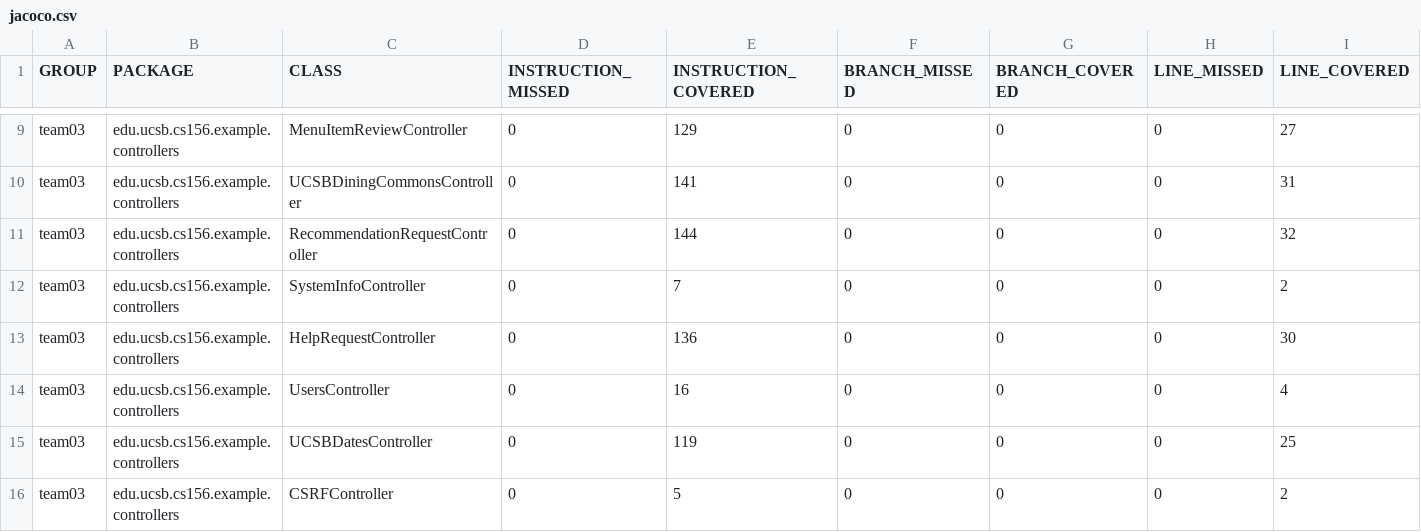
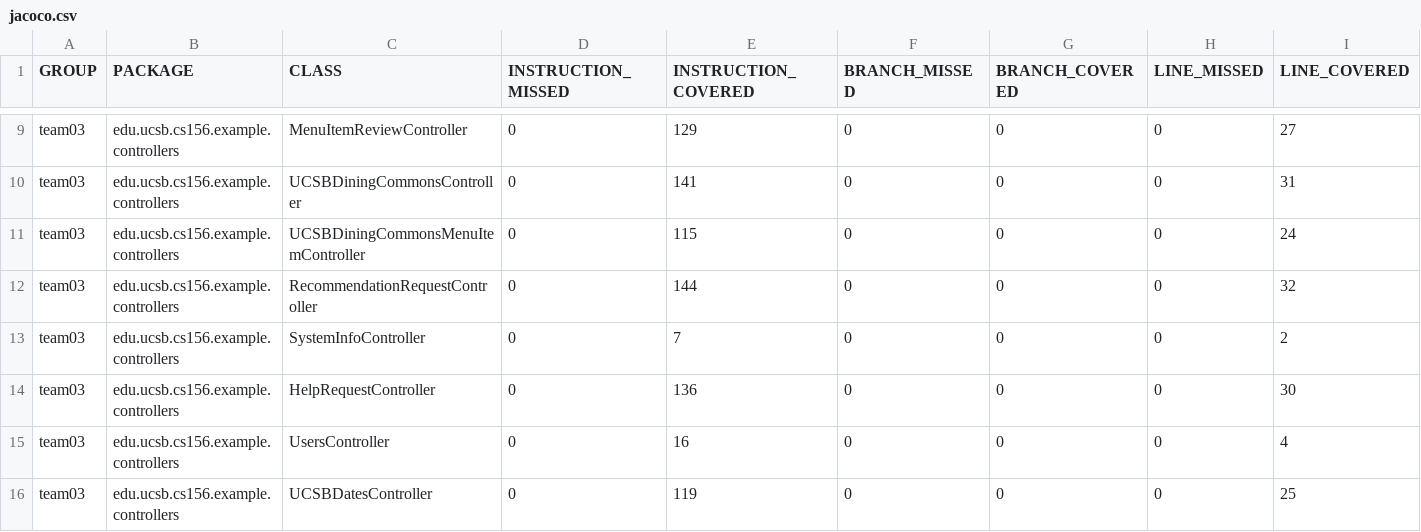
Before and after one commit to ucsb-cs156-w24/team03-w24-6pm-3, a CSV file: jacoco/jacoco.csv, drawn as a sheet; only a part is shown, gaps mark what is left out; the shorter side is filled out with more unchanged rows; rows hold the shown columns only; the diff names each change by its address in the sheet, - before the commit and + after, or states it on an @@ line.

Commit message:
Deploying to gh-pages from @ ucsb-cs156-w24/team03-w24-6pm-3@93fe37087f81023762b745f2c54bedc119287fbe 🚀

```diff
--- a/jacoco/jacoco.csv
+++ b/jacoco/jacoco.csv
+row 11: team03 | edu.ucsb.cs156.example.controllers | UCSBDiningCommonsMenuItemController | 0 | 115 | 0 | 0 | 0 | 24
```
Also changed, not shown: 7 other files.
